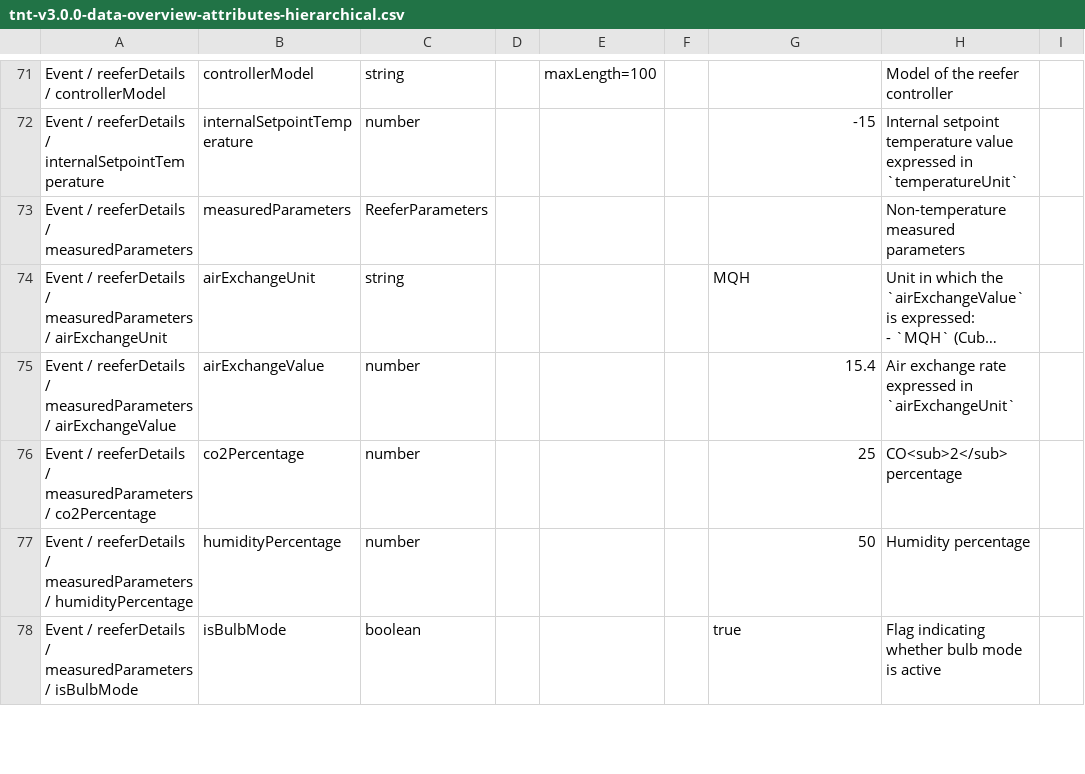
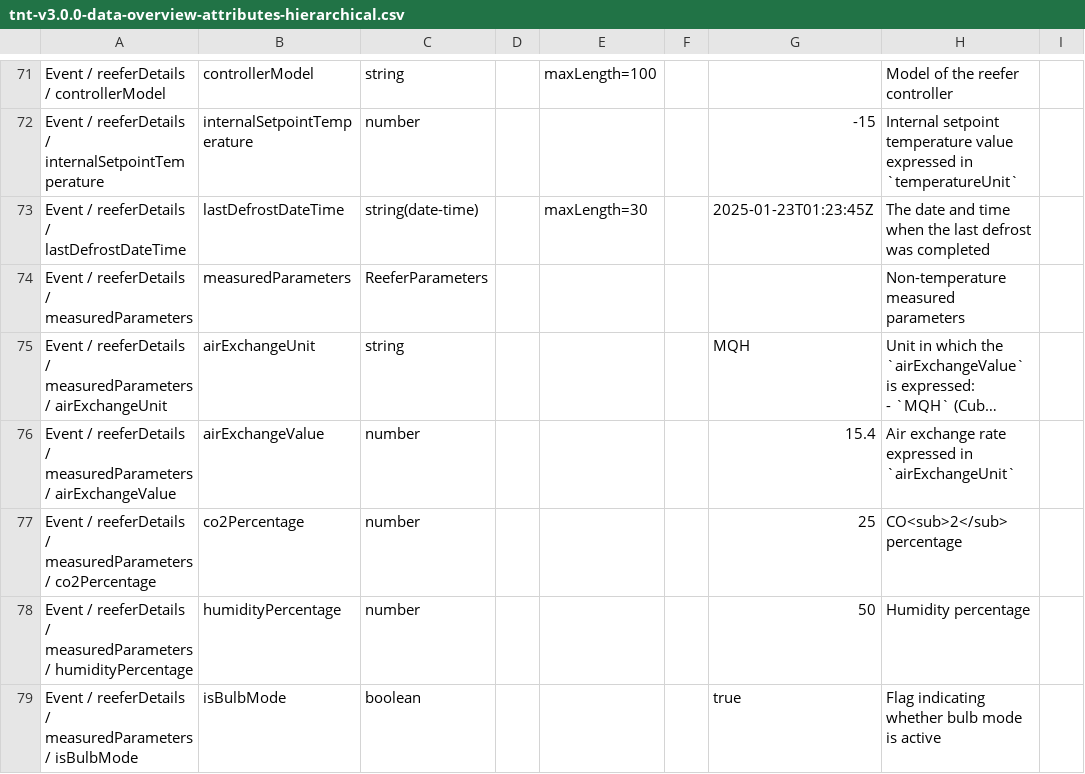
Before and after one commit to dcsaorg/DCSA-Information-Model, a CSV file: generated-resources/standards/tnt/v300/tnt-v3.0.0-data-overview-attributes-hierarchical.csv, drawn as a sheet; only a part is shown, gaps mark what is left out; long unchanged cells end in …; the diff names each change by its address in the sheet, - before the commit and + after, or states it on an @@ line.

Commit message:
SD-2880 TNT 300 ReeferDetails lastDefrostDateTime

```diff
--- a/generated-resources/standards/tnt/v300/tnt-v3.0.0-data-overview-attributes-hierarchical.csv
+++ b/generated-resources/standards/tnt/v300/tnt-v3.0.0-data-overview-attributes-hierarchical.csv
+row 73: Event / reeferDetails / lastDefrostDateTime | lastDefrostDateTime | string(date-time) |  | maxLength=30 |  | 2025-01-23T01:23:45Z | The date and time when the last defrost was completed
```
Also changed, not shown: generated-resources/standards/tnt/v300/tnt-v3.0.0-data-overview-attributes-normalized.csv, 3 other files.
